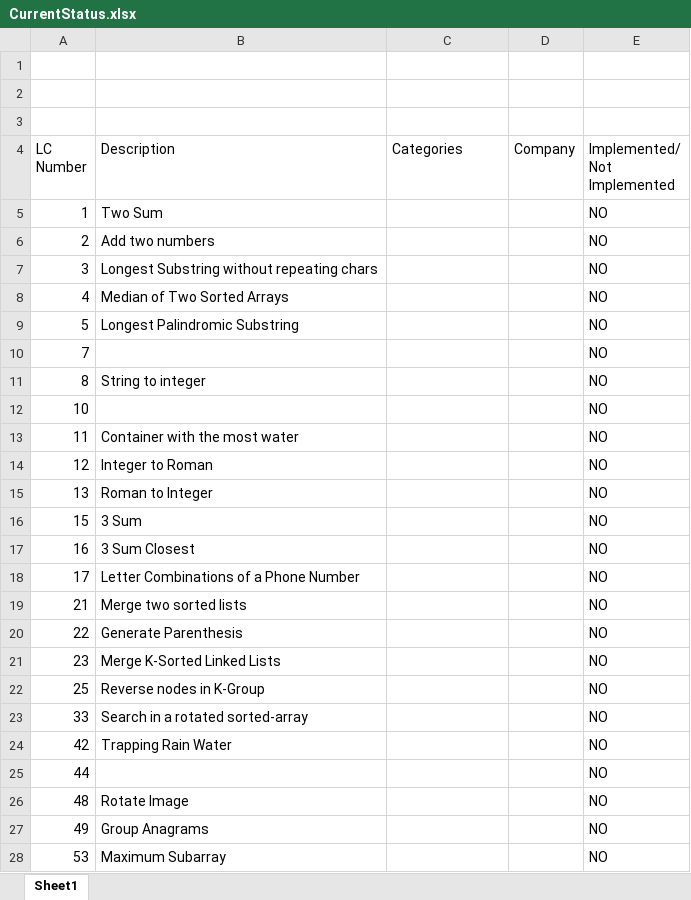
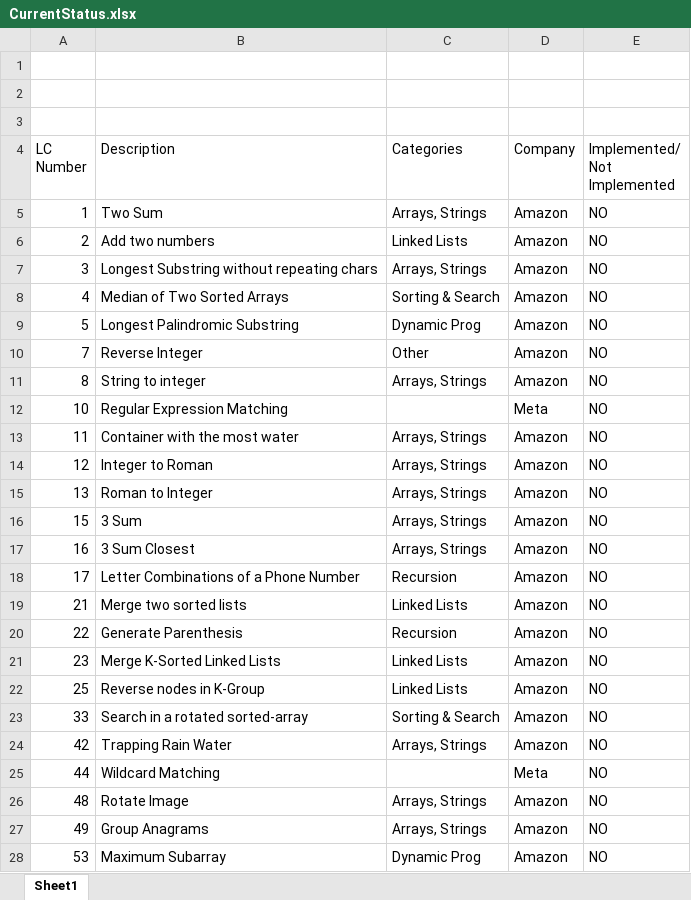
Before and after one commit to TransformerAI/transformerai-the-transfomerai-engineer, an Excel workbook: projects/The-LeetCode-Engineer/CurrentStatus.xlsx, sheet Sheet1, drawn as a sheet; only a part is shown; values as stored, in another font and other column widths than the file's, no cell formats; the diff covers the shown part only; the diff names each change by its address in the sheet, - before the commit and + after, or states it on an @@ line.

Commit message:
updating currentstatus spread sheet

```diff
--- a/projects/The-LeetCode-Engineer/CurrentStatus.xlsx (sheet Sheet1)
+++ b/projects/The-LeetCode-Engineer/CurrentStatus.xlsx (sheet Sheet1)
-C5 (Categories): (empty)
+C5 (Categories): Arrays, Strings
-D5:D11 (Company): (empty)
+D5:D11 (Company): Amazon
-C6 (Categories): (empty)
+C6 (Categories): Linked Lists
-C7 (Categories): (empty)
+C7 (Categories): Arrays, Strings
-C8 (Categories): (empty)
+C8 (Categories): Sorting & Search
-C9 (Categories): (empty)
+C9 (Categories): Dynamic Prog
-B10 (Description): (empty)
+B10 (Description): Reverse Integer
-C10 (Categories): (empty)
+C10 (Categories): Other
-C11 (Categories): (empty)
+C11 (Categories): Arrays, Strings
-B12 (Description): (empty)
+B12 (Description): Regular Expression Matching
-D12 (Company): (empty)
+D12 (Company): Meta
-C13:C17 (Categories): (empty)
+C13:C17 (Categories): Arrays, Strings
-D13:D24 (Company): (empty)
+D13:D24 (Company): Amazon
-C18 (Categories): (empty)
+C18 (Categories): Recursion
-C19 (Categories): (empty)
+C19 (Categories): Linked Lists
-C20 (Categories): (empty)
+C20 (Categories): Recursion
-C21:C22 (Categories): (empty)
+C21:C22 (Categories): Linked Lists
-C23 (Categories): (empty)
+C23 (Categories): Sorting & Search
-C24 (Categories): (empty)
+C24 (Categories): Arrays, Strings
-B25 (Description): (empty)
+B25 (Description): Wildcard Matching
-D25 (Company): (empty)
+D25 (Company): Meta
-C26:C27 (Categories): (empty)
+C26:C27 (Categories): Arrays, Strings
-D26:D28 (Company): (empty)
+D26:D28 (Company): Amazon
-C28 (Categories): (empty)
+C28 (Categories): Dynamic Prog
```
Also changed, not shown: 223 edited cells elsewhere in this sheet, cell formats.
